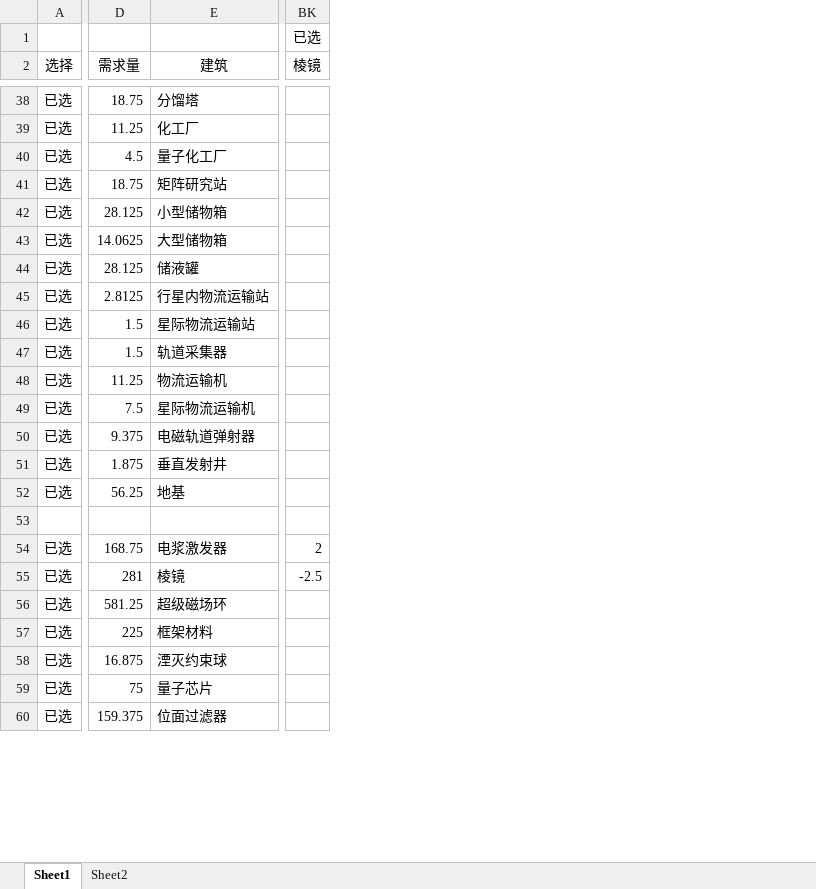
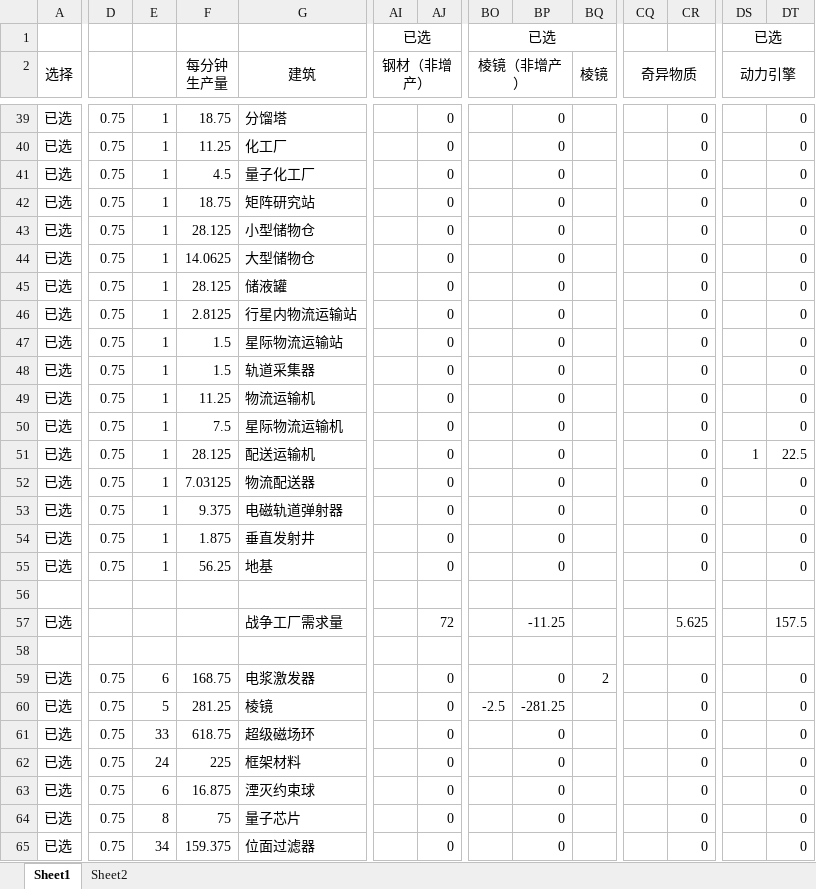
Before and after one commit to scegg/DysonSphereProgramBlueprints, an Excel workbook: Doc/建筑工厂建筑.xlsx, sheet Sheet1, drawn as a sheet; only a part is shown, gaps mark what is left out; values as stored, in another font and other column widths than the file's, no borders; conditional formats not drawn; removed rows and columns are numbered as before the commit, all else as after; rows hold the shown columns only; ↵ is a line break in a cell; the diff covers the shown part only; the diff names each change by its address in the sheet, - before the commit and + after, or states it on an @@ line.

```diff
--- a/Doc/建筑工厂建筑.xlsx (sheet Sheet1)
+++ b/Doc/建筑工厂建筑.xlsx (sheet Sheet1)
+column D, rows 39-50: all 0.75; rows 53-55: all 0.75; rows 59-65: all 0.75
+column E, rows 39-50: all 1; rows 53-55: all 1; rows 59-65: 6 | 5 | 33 | 24 | 6 | 8 | 34
+column AI (钢材（非增产）), row 1: 已选
+column AJ, rows 39-50: all 0; rows 53-55: all 0; rows 59-65: all 0
+column BO (棱镜（非增产）), row 1: 已选; row 60: -2.5
+column BP, rows 39-50: all 0; rows 53-55: all 0; rows 59-65: 0 | -281.25 | 0 | 0 | 0 | 0 | 0
+column CQ (奇异物质), empty
+column CR, rows 39-50: all 0; rows 53-55: all 0; rows 59-65: all 0
+column DS (动力引擎), row 1: 已选
+column DT, rows 39-50: all 0; rows 53-55: all 0; rows 59-65: all 0
-BQ1 (棱镜): 已选
+BQ1 (棱镜): (empty)
-BK1:BL1 merged
-F2: 需求量
+F2: 每分钟 ↵ 生产量
-G43 (建筑): 小型储物箱
+G43 (建筑): 小型储物仓
-G44 (建筑): 大型储物箱
+G44 (建筑): 大型储物仓
+row 51: 已选 | 0.75 | 1 | 28.125 | 配送运输机 |  | 0 |  | 0 |  |  | 0 | 1 | 22.5
+row 52: 已选 | 0.75 | 1 | 7.03125 | 物流配送器 |  | 0 |  | 0 |  |  | 0 |  | 0
+row 57: 已选 |  |  |  | 战争工厂需求量 |  | 72 |  | -11.25 |  |  | 5.625 |  | 157.5
+row 58: (empty)
-F60 (每分钟 生产量): 281
+F60 (每分钟 生产量): 281.25
-BQ60 (棱镜): -2.5
+BQ60 (棱镜): (empty)
-F61 (每分钟 生产量): 581.25
+F61 (每分钟 生产量): 618.75
```
Also changed, not shown: 3 added rows, 2 removed rows, 57 edited cells, cell formats and merged cells elsewhere in this sheet, formulas that keep their value, Doc/战争工厂建筑.xlsx.
